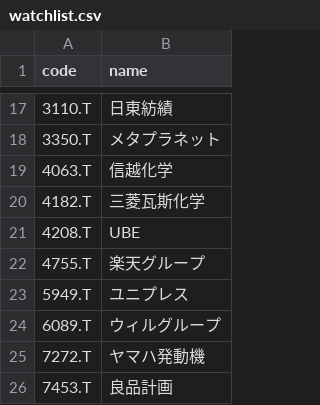
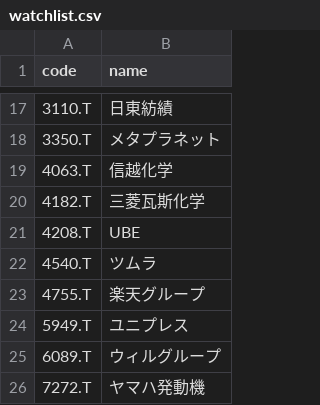
Before and after one commit to boxerz04/watch_momentum_signals, a CSV file: watchlist.csv, drawn as a sheet; only a part is shown, gaps mark what is left out; the shorter side is filled out with more unchanged rows; the diff names each change by its address in the sheet, - before the commit and + after, or states it on an @@ line.

Commit message:
監視リスト追加
4540 ツムラ

```diff
--- a/watchlist.csv
+++ b/watchlist.csv
+row 22: 4540.T | ツムラ
```
